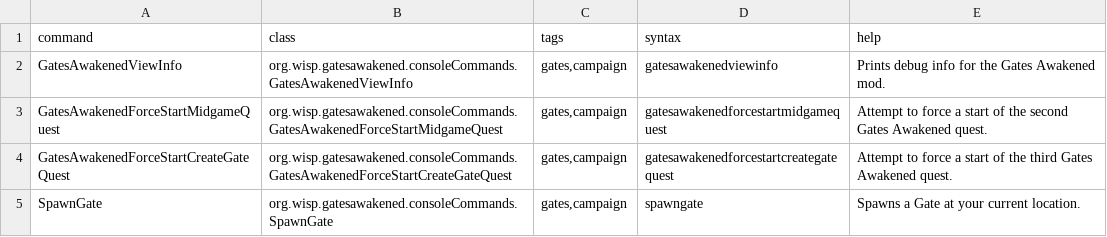
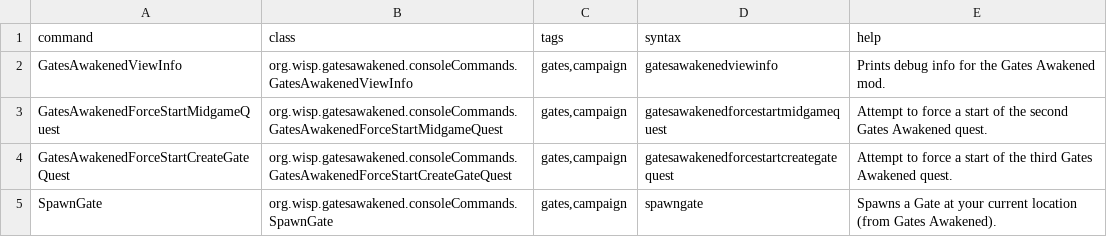
Before and after one commit to wispborne/Gates-Awakened, a CSV file: data/console/commands.csv, drawn as a sheet.

Commit message:
Specify SpawnGate command is from this mod

```diff
--- a/data/console/commands.csv
+++ b/data/console/commands.csv
@@ -4,2 +4,2 @@ GatesAwakenedForceStartMidgameQuest,org.wisp.gatesawakened.consoleCommands.Gates
 GatesAwakenedForceStartCreateGateQuest,org.wisp.gatesawakened.consoleCommands.GatesAwakenedForceStartCreateGateQuest,"gates,campaign",gatesawakenedforcestartcreategatequest,Attempt to force a start of the third Gates Awakened quest.
-SpawnGate,org.wisp.gatesawakened.consoleCommands.SpawnGate,"gates,campaign",spawngate,Spawns a Gate at your current location.
+SpawnGate,org.wisp.gatesawakened.consoleCommands.SpawnGate,"gates,campaign",spawngate,Spawns a Gate at your current location (from Gates Awakened).
```
